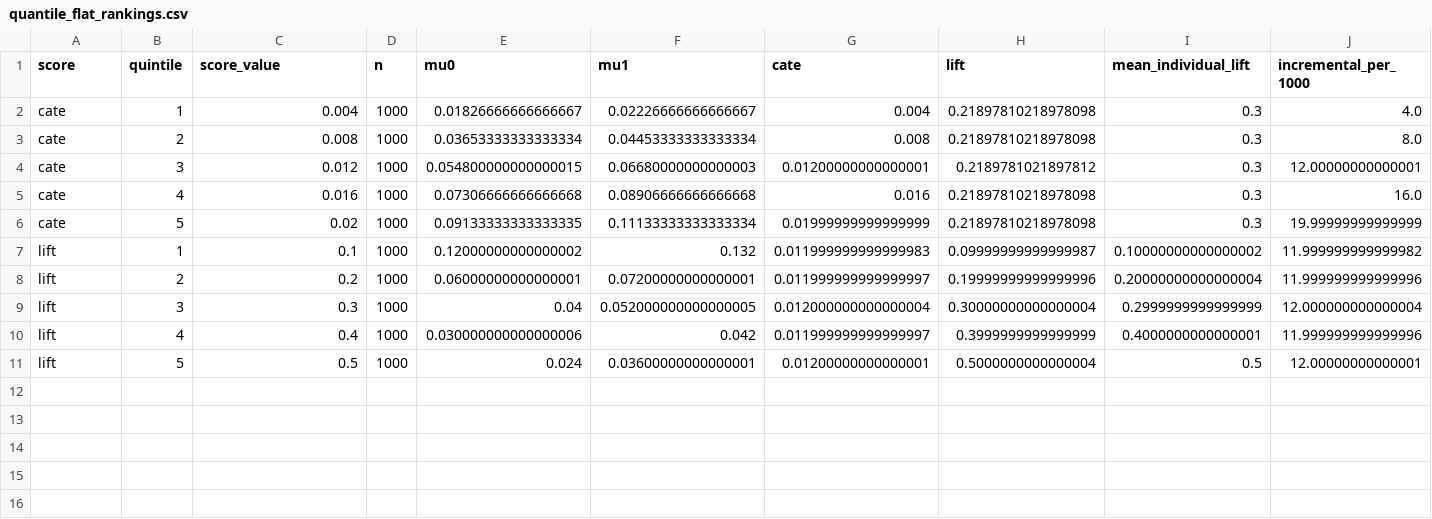
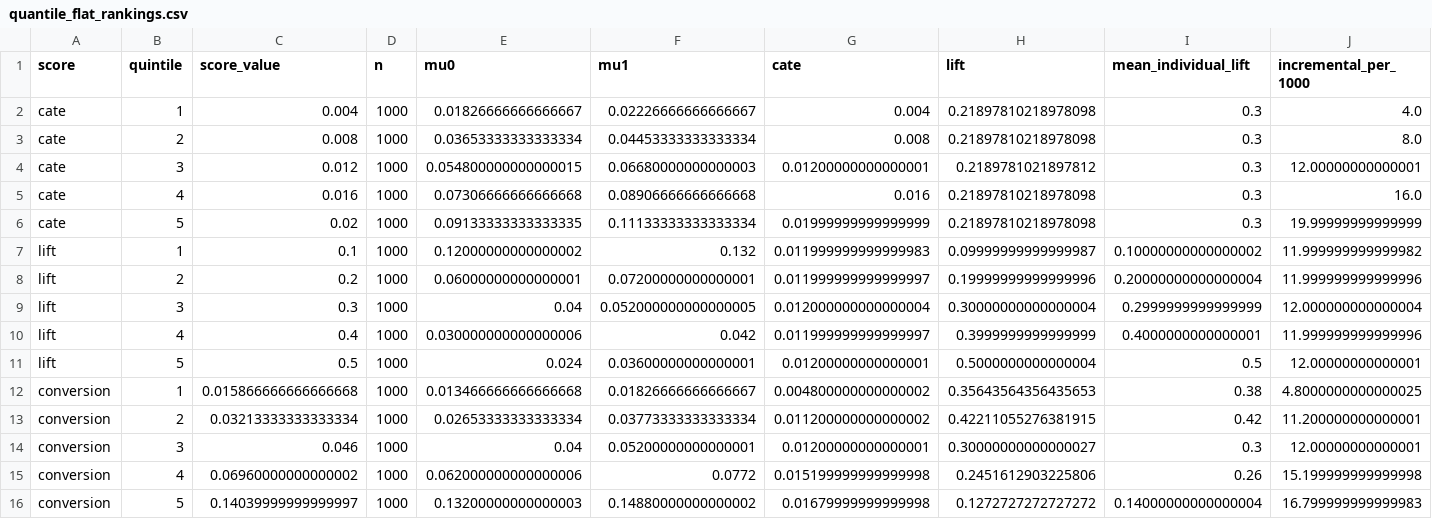
Before and after one commit to RenatoPhys/relative-dml, a CSV file: continuous_q_paper/results/quantile_flat_rankings.csv, drawn as a sheet; the diff names each change by its address in the sheet, - before the commit and + after, or states it on an @@ line.

```diff
--- a/continuous_q_paper/results/quantile_flat_rankings.csv
+++ b/continuous_q_paper/results/quantile_flat_rankings.csv
+row 12: conversion | 1 | 0.015866666666666668 | 1000 | 0.013466666666666668 | 0.01826666666666667 | 0.004800000000000002 | 0.35643564356435653 | 0.38 | 4.8000000000000025
+row 13: conversion | 2 | 0.03213333333333334 | 1000 | 0.02653333333333334 | 0.03773333333333334 | 0.011200000000000002 | 0.42211055276381915 | 0.42 | 11.200000000000001
+row 14: conversion | 3 | 0.046 | 1000 | 0.04 | 0.05200000000000001 | 0.01200000000000001 | 0.30000000000000027 | 0.3 | 12.00000000000001
+row 15: conversion | 4 | 0.06960000000000002 | 1000 | 0.062000000000000006 | 0.0772 | 0.015199999999999998 | 0.2451612903225806 | 0.26 | 15.199999999999998
+row 16: conversion | 5 | 0.14039999999999997 | 1000 | 0.13200000000000003 | 0.14880000000000002 | 0.01679999999999998 | 0.1272727272727272 | 0.14000000000000004 | 16.799999999999983
```
Also changed, not shown: continuous_q_paper/results/quantile_flat_cells.csv, 9 other files.
